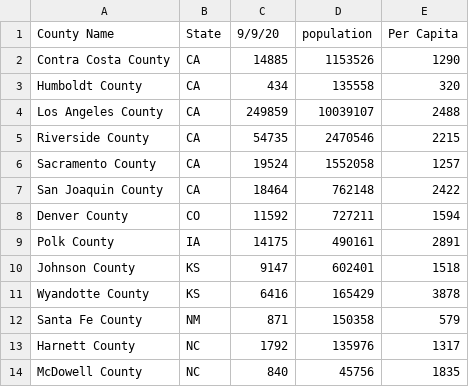
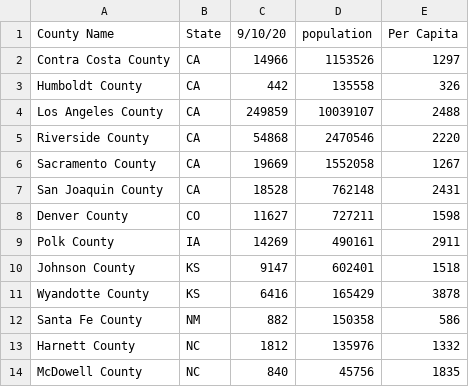
Before and after one commit to sudoxx2/covid_daily_updates, a CSV file: out.csv, drawn as a sheet.

Commit message:
another 1

```diff
--- a/out.csv
+++ b/out.csv
@@ -1,14 +1,14 @@
-County Name,State,9/9/20,population,Per Capita
-Contra Costa County,CA,14885,1153526,1290
-Humboldt County,CA,434,135558,320
+County Name,State,9/10/20,population,Per Capita
+Contra Costa County,CA,14966,1153526,1297
+Humboldt County,CA,442,135558,326
 Los Angeles County,CA,249859,10039107,2488
-Riverside County,CA,54735,2470546,2215
-Sacramento County,CA,19524,1552058,1257
-San Joaquin County,CA,18464,762148,2422
-Denver County,CO,11592,727211,1594
-Polk County,IA,14175,490161,2891
+Riverside County,CA,54868,2470546,2220
+Sacramento County,CA,19669,1552058,1267
+San Joaquin County,CA,18528,762148,2431
+Denver County,CO,11627,727211,1598
+Polk County,IA,14269,490161,2911
 Johnson County,KS,9147,602401,1518
 Wyandotte County,KS,6416,165429,3878
-Santa Fe County,NM,871,150358,579
-Harnett County,NC,1792,135976,1317
+Santa Fe County,NM,882,150358,586
+Harnett County,NC,1812,135976,1332
 McDowell County,NC,840,45756,1835
```
